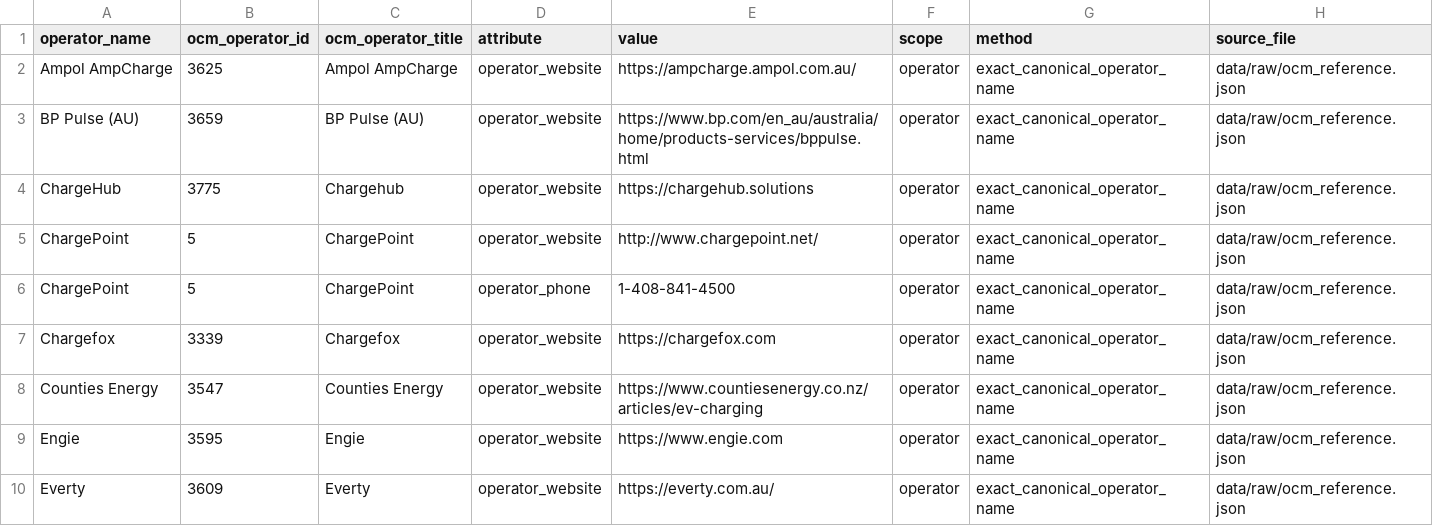
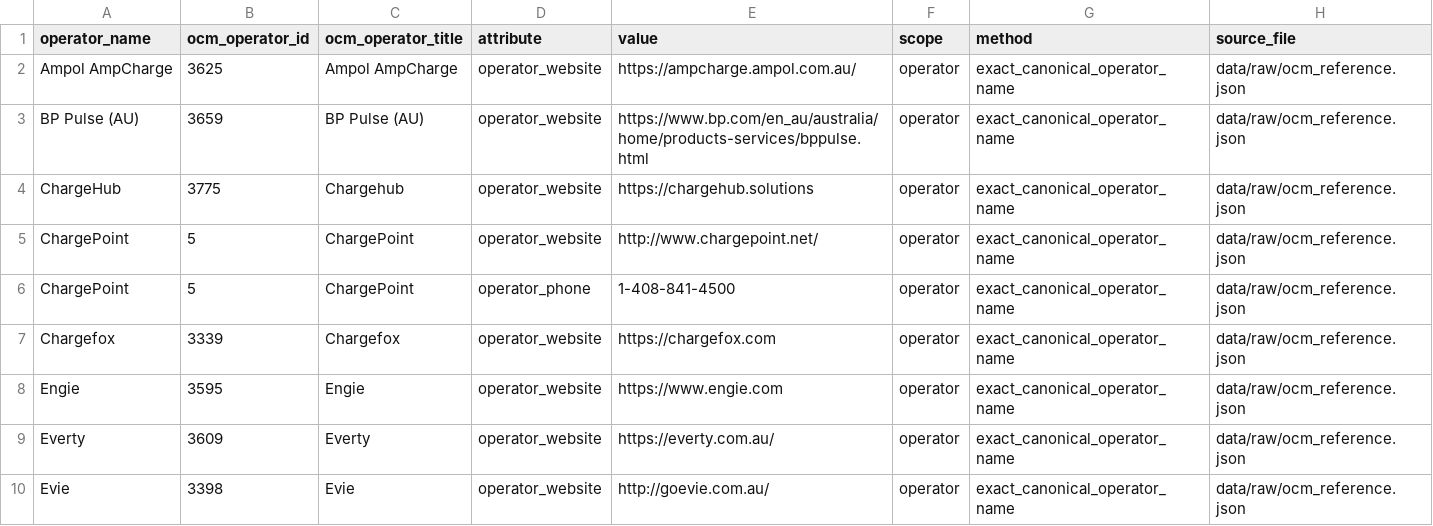
Before and after one commit to shuxiachai/nsw-ev-charging-data-pipeline, a CSV file: data/processed/operator_details.csv, drawn as a sheet; only a part is shown; the shorter side is filled out with more unchanged rows; the diff names each change by its address in the sheet, - before the commit and + after, or states it on an @@ line.

```diff
--- a/data/processed/operator_details.csv
+++ b/data/processed/operator_details.csv
-row 8: Counties Energy | 3547 | Counties Energy | operator_website | https://www.countiesenergy.co.nz/articles/ev-charging | operator | exact_canonical_operator_name | data/raw/ocm_reference.json
```
Also changed, not shown: data/processed/augmentation.csv, data/processed/regional_analysis_locations.csv, 47 other files.
